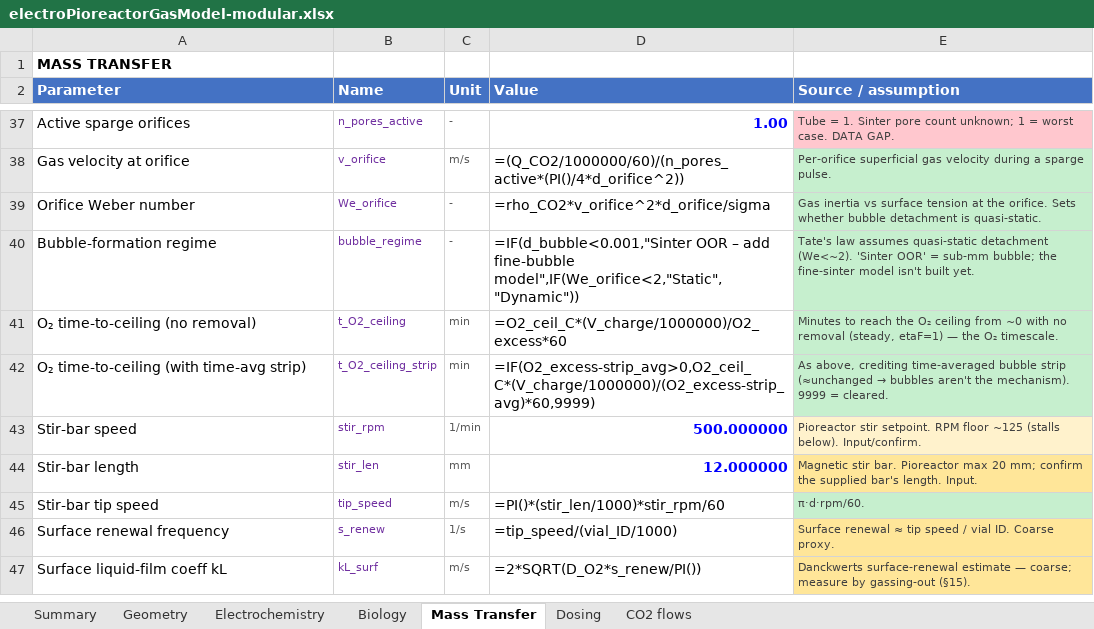
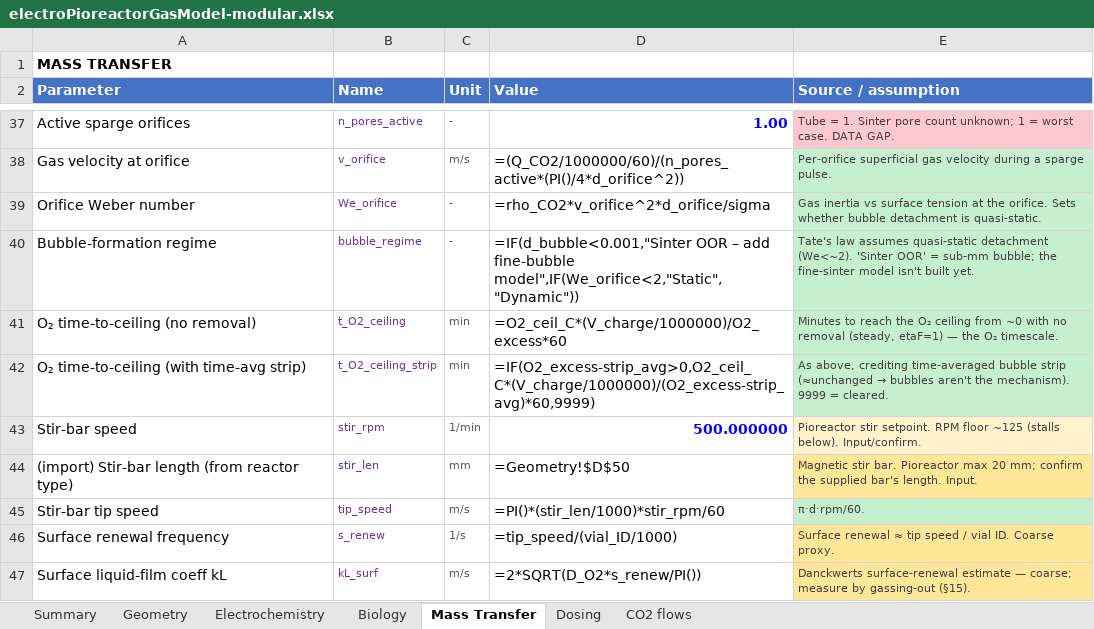
Before and after one commit to amy-bo/electroPioreactor, an Excel workbook: Media/electroPioreactorGasModel-modular.xlsx, sheet Mass Transfer, drawn as a sheet; only a part is shown, gaps mark what is left out; values as stored, in another font and other column widths than the file's, no borders; formulas without a stored value are shown as written; conditional formats not drawn; the diff names each change by its address in the sheet, - before the commit and + after, or states it on an @@ line.

```diff
--- a/Media/electroPioreactorGasModel-modular.xlsx (sheet Mass Transfer)
+++ b/Media/electroPioreactorGasModel-modular.xlsx (sheet Mass Transfer)
-A44 (Parameter): Stir-bar length
+A44 (Parameter): (import) Stir-bar length (from reactor type)
-D44 (Value): 12.000000
+D44 (Value): =Geometry!$D$50
@@ D44 bold: on → off, text colour: #0000FF → black @@
```
Also changed, not shown: sheet CO2 flows, sheet Geometry, sheet Dosing, sheet Summary.
